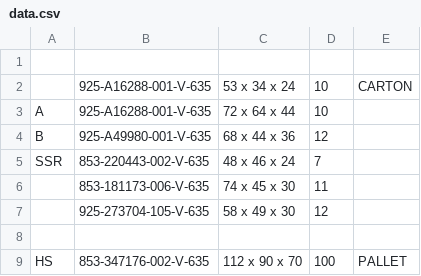
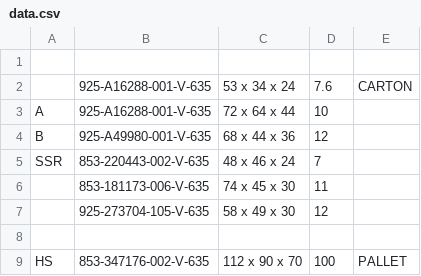
Before and after one commit to Zack9725/Shipping, a CSV file: data.csv, drawn as a sheet; only a part is shown.

Commit message:
Auto-update PN data 2026-08-22T07:46:48.632Z

```diff
--- a/data.csv
+++ b/data.csv
@@ -1,3 +1,3 @@
 ,,,,
-,925-A16288-001-V-635,53 x 34 x 24,10,CARTON
+,925-A16288-001-V-635,53 x 34 x 24,7.6,CARTON
 A,925-A16288-001-V-635,72 x 64 x 44 ,10,
```
